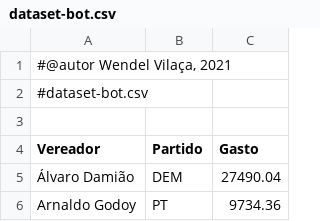
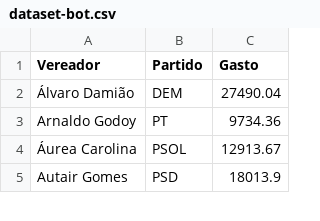
Before and after one commit to wendelvilaca/chat_bot_sume, a CSV file: dataset-bot.csv, drawn as a sheet; only a part is shown; the shorter side is filled out with more unchanged rows; the diff names each change by its address in the sheet, - before the commit and + after, or states it on an @@ line.

Commit message:
Update dataset-bot.csv

```diff
--- a/dataset-bot.csv
+++ b/dataset-bot.csv
-row 1: #@autor Wendel Vilaça, 2021
-row 2: #dataset-bot.csv
-row 3: (empty)
```
